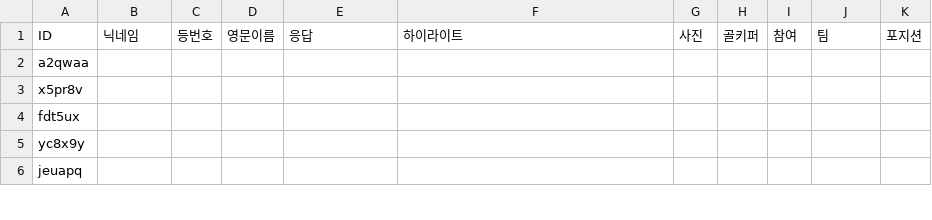
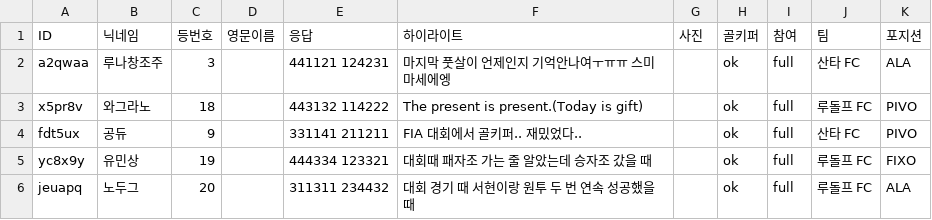
Before and after one commit to kimseyun314/2026-skliker-moblie, a CSV file: data/players.csv, drawn as a sheet; only a part is shown; the diff covers the shown part only.

Commit message:
v4: players.csv 실제 데이터 입력

```diff
--- a/data/players.csv
+++ b/data/players.csv
@@ -1,6 +1,6 @@
 ID,닉네임,등번호,영문이름,응답,하이라이트,사진,골키퍼,참여,팀,포지션
-a2qwaa,,,,,,,,,,
-x5pr8v,,,,,,,,,,
-fdt5ux,,,,,,,,,,
-yc8x9y,,,,,,,,,,
-jeuapq,,,,,,,,,,
+a2qwaa,루나창조주,3,,441121 124231,마지막 풋살이 언제인지 기억안나여ㅜㅠㅠ 스미마세에엥,,ok,full,산타 FC,ALA
+x5pr8v,와그라노,18,,443132 114222,The present is present.(Today is gift),,ok,full,루돌프 FC,PIVO
+fdt5ux,공듀,9,,331141 211211,FIA 대회에서 골키퍼.. 재밌었다..,,ok,full,산타 FC,PIVO
+yc8x9y,유민상,19,,444334 123321,대회때 패자조 가는 줄 알았는데 승자조 갔을 때,,ok,full,루돌프 FC,FIXO
+jeuapq,노두그,20,,311311 234432,대회 경기 때 서현이랑 원투 두 번 연속 성공했을 때,,ok,full,루돌프 FC,ALA
```
Also changed, not shown: 88 edited cells elsewhere in this file, 2 other files.
